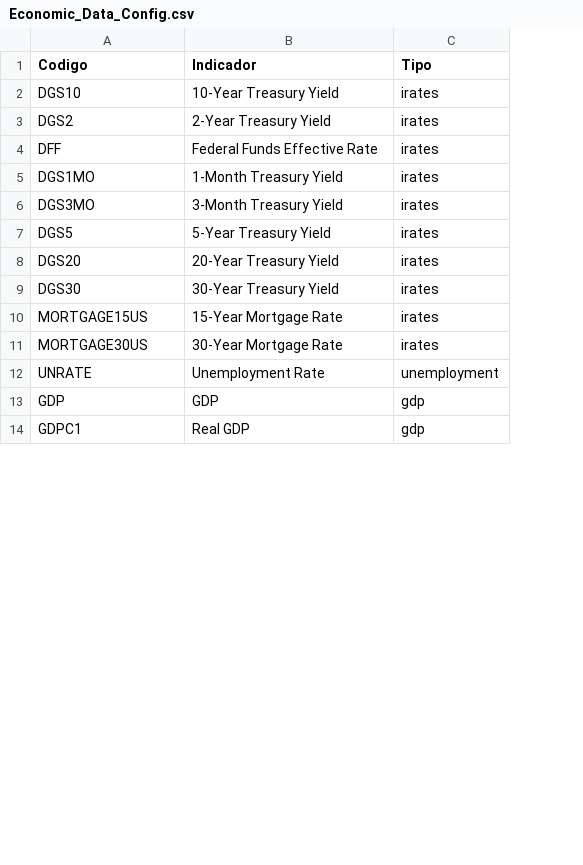
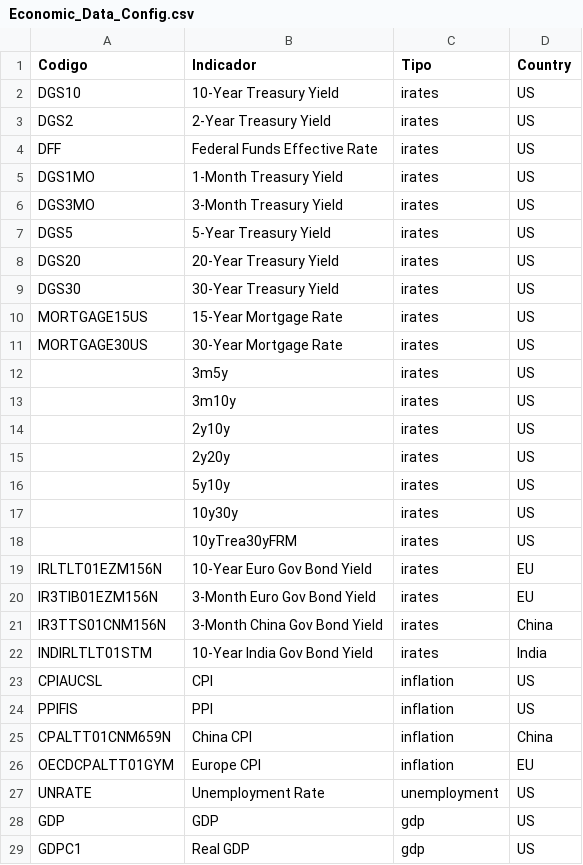
Before and after one commit to JoanOliverPerez96/Economic_Market_Forecasting, a CSV file: Economic_Market_Forecasting/EMF_webapp/src/config/Economic_Data_Config.csv, drawn as a sheet; only a part is shown; the diff covers the shown part only; the diff names each change by its address in the sheet, - before the commit and + after, or states it on an @@ line.

```diff
--- a/Economic_Market_Forecasting/EMF_webapp/src/config/Economic_Data_Config.csv
+++ b/Economic_Market_Forecasting/EMF_webapp/src/config/Economic_Data_Config.csv
+column D (Country), rows 2-11: all US; rows 27-29: all US
+row 12:  | 3m5y | irates | US
+row 13:  | 3m10y | irates | US
+row 14:  | 2y10y | irates | US
+row 15:  | 2y20y | irates | US
+row 16:  | 5y10y | irates | US
+row 17:  | 10y30y | irates | US
+row 18:  | 10yTrea30yFRM | irates | US
+row 19: IRLTLT01EZM156N | 10-Year Euro Gov Bond Yield | irates | EU
+row 20: IR3TIB01EZM156N | 3-Month Euro Gov Bond Yield | irates | EU
+row 21: IR3TTS01CNM156N | 3-Month China Gov Bond Yield | irates | China
+row 22: INDIRLTLT01STM | 10-Year India Gov Bond Yield | irates | India
@@ row 15 moved to row 23: CPIAUCSL @@
@@ row 16 moved to row 24: PPIFIS @@
+row 25: CPALTT01CNM659N | China CPI | inflation | China
+row 26: OECDCPALTT01GYM | Europe CPI | inflation | EU
```
Also changed, not shown: 4 added rows and 7 removed rows elsewhere in this file, Economic_Market_Forecasting/EMF_webapp/src/data/processed/indicators/housing.csv, Economic_Market_Forecasting/EMF_webapp/src/data/processed/indicators/inflation.csv, 49 other files.
